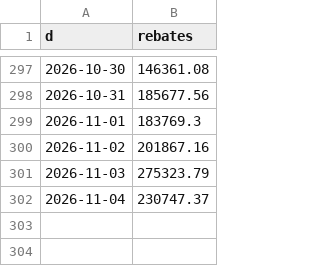
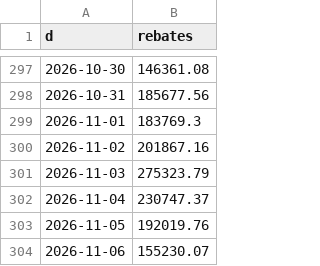
Before and after one commit to coreyjoshuamiller/prediction-market-public-metrics, a CSV file: data/poly_rebates_daily.csv, drawn as a sheet; only a part is shown, gaps mark what is left out.

```diff
--- a/data/poly_rebates_daily.csv
+++ b/data/poly_rebates_daily.csv
@@ -302 +302,3 @@ d,rebates
 2026-11-04,230747.37
+2026-11-05,192019.76
+2026-11-06,155230.07
```
Also changed, not shown: data/pmus_daily.csv, data/predict_fee_flows.csv, 15 other files.
